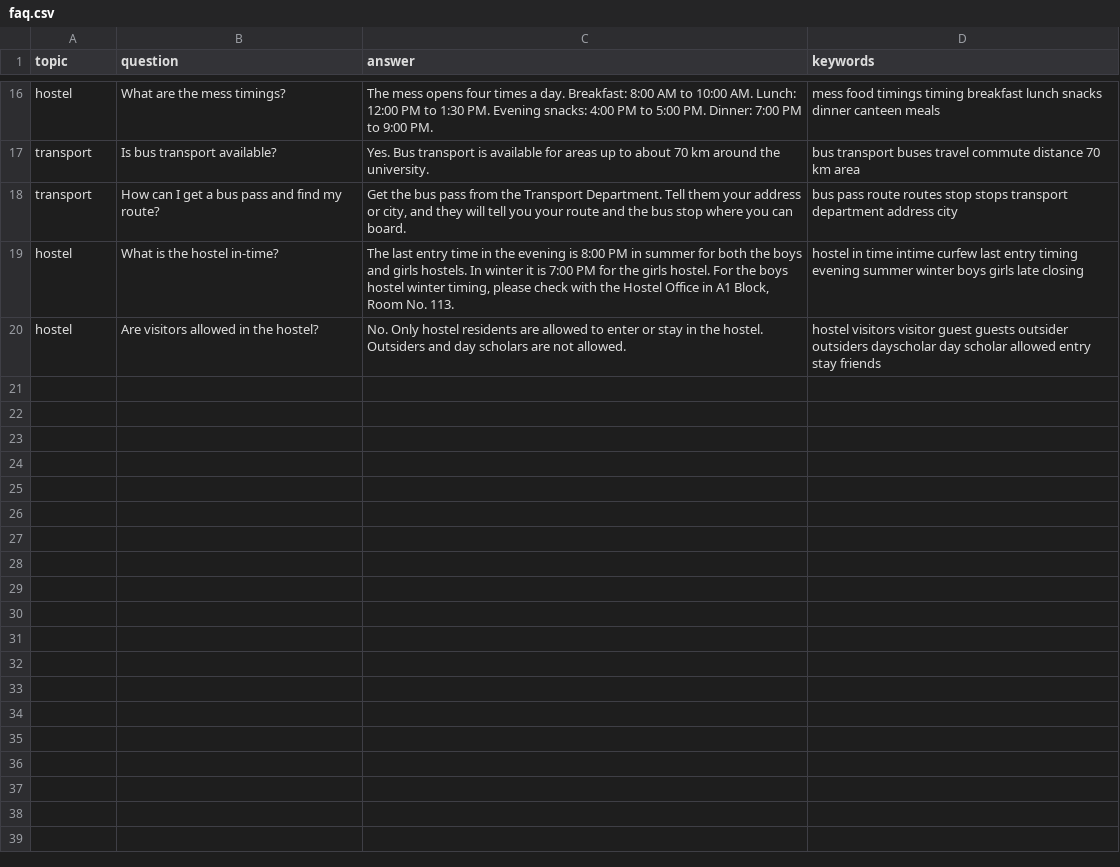
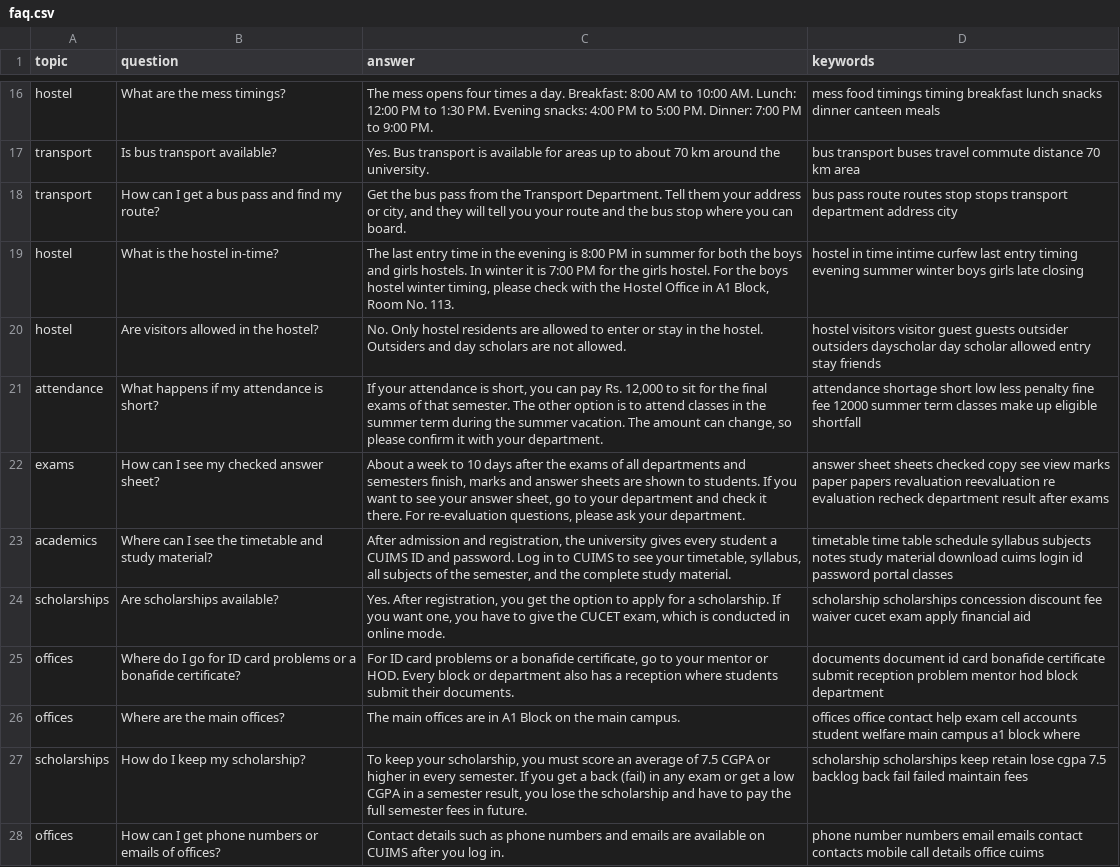
Before and after one commit to Daksh-Dhyani/student-helpdesk-chatbot, a CSV file: data/faq.csv, drawn as a sheet; only a part is shown, gaps mark what is left out; the diff names each change by its address in the sheet, - before the commit and + after, or states it on an @@ line.

Commit message:
Add attendance, academics, scholarship and office answers

```diff
--- a/data/faq.csv
+++ b/data/faq.csv
+row 21: attendance | What happens if my attendance is short? | If your attendance is short, you can pay Rs. 12,000 to sit for the final exams of that semester. The other option is to attend classes in the summer term during the summer vacation. The amount can change, so please confirm it with your department. | attendance shortage short low less penalty fine fee 12000 summer term classes make up eligible shortfall
+row 22: exams | How can I see my checked answer sheet? | About a week to 10 days after the exams of all departments and semesters finish, marks and answer sheets are shown to students. If you want to see your answer sheet, go to your department and check it there. For re-evaluation questions, please ask your department. | answer sheet sheets checked copy see view marks paper papers revaluation reevaluation re evaluation recheck department result after exams
+row 23: academics | Where can I see the timetable and study material? | After admission and registration, the university gives every student a CUIMS ID and password. Log in to CUIMS to see your timetable, syllabus, all subjects of the semester, and the complete study material. | timetable time table schedule syllabus subjects notes study material download cuims login id password portal classes
+row 24: scholarships | Are scholarships available? | Yes. After registration, you get the option to apply for a scholarship. If you want one, you have to give the CUCET exam, which is conducted in online mode. | scholarship scholarships concession discount fee waiver cucet exam apply financial aid
+row 25: offices | Where do I go for ID card problems or a bonafide certificate? | For ID card problems or a bonafide certificate, go to your mentor or HOD. Every block or department also has a reception where students submit their documents. | documents document id card bonafide certificate submit reception problem mentor hod block department
+row 26: offices | Where are the main offices? | The main offices are in A1 Block on the main campus. | offices office contact help exam cell accounts student welfare main campus a1 block where
+row 27: scholarships | How do I keep my scholarship? | To keep your scholarship, you must score an average of 7.5 CGPA or higher in every semester. If you get a back (fail) in any exam or get a low CGPA in a semester result, you lose the scholarship and have to pay the full semester fees in future. | scholarship scholarships keep retain lose cgpa 7.5 backlog back fail failed maintain fees
+row 28: offices | How can I get phone numbers or emails of offices? | Contact details such as phone numbers and emails are available on CUIMS after you log in. | phone number numbers email emails contact contacts mobile call details office cuims
```
